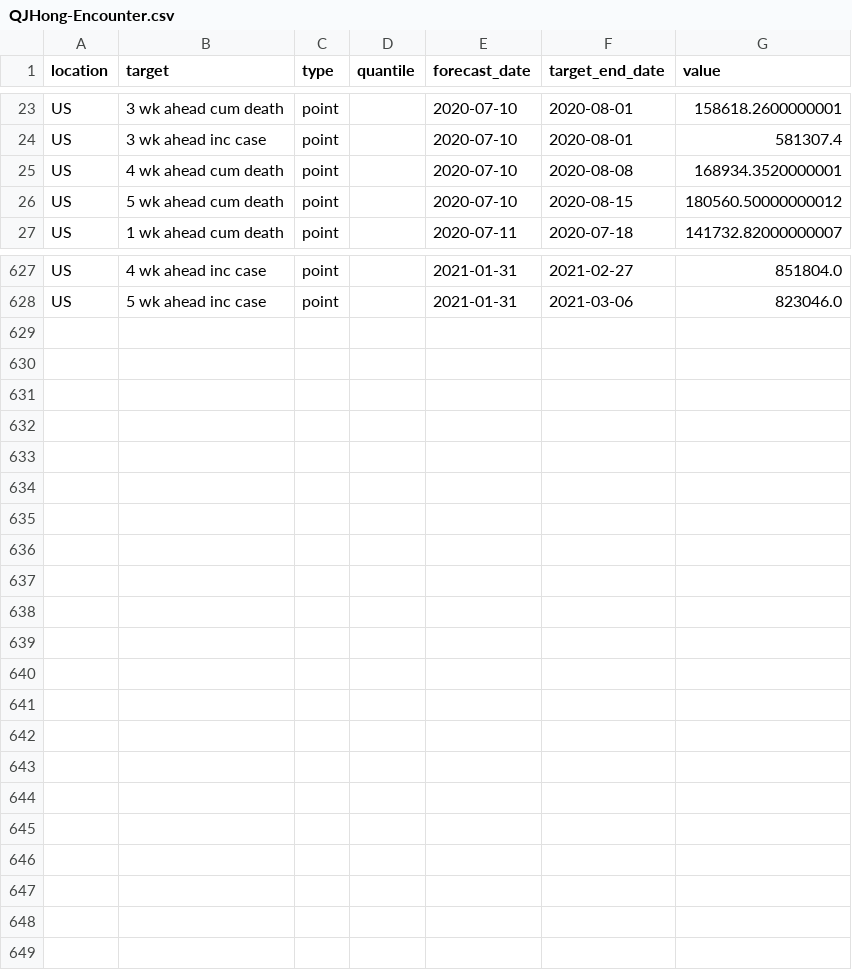
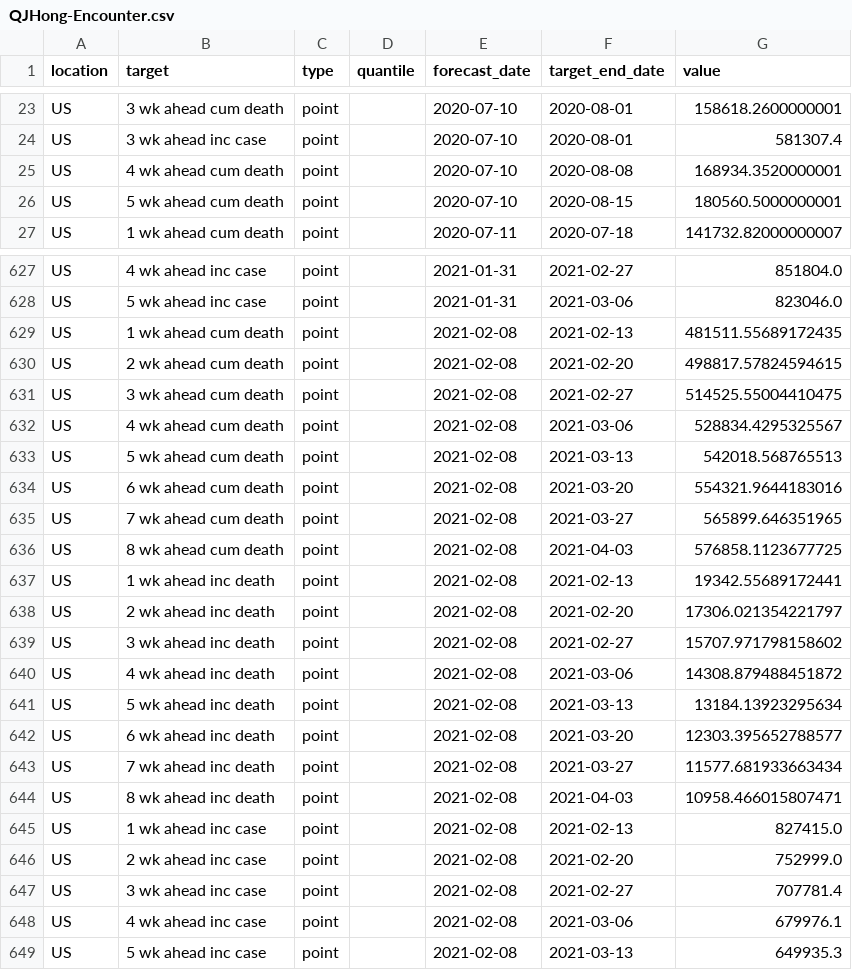
Before and after one commit to GTIdeas2020REU/covid-19-data, a CSV file: forecasts_processed/point/QJHong-Encounter.csv, drawn as a sheet; only a part is shown, gaps mark what is left out; the diff covers the shown part only.

Commit message:
Update data

```diff
--- a/forecasts_processed/point/QJHong-Encounter.csv
+++ b/forecasts_processed/point/QJHong-Encounter.csv
@@ -25,3 +25,3 @@ US,3 wk ahead inc case,point,,2020-07-10,2020-08-01,581307.4
 US,4 wk ahead cum death,point,,2020-07-10,2020-08-08,168934.3520000001
-US,5 wk ahead cum death,point,,2020-07-10,2020-08-15,180560.50000000012
+US,5 wk ahead cum death,point,,2020-07-10,2020-08-15,180560.5000000001
 US,1 wk ahead cum death,point,,2020-07-11,2020-07-18,141732.82000000007
@@ -628 +628,22 @@ US,4 wk ahead inc case,point,,2021-01-31,2021-02-27,851804.0
 US,5 wk ahead inc case,point,,2021-01-31,2021-03-06,823046.0
+US,1 wk ahead cum death,point,,2021-02-08,2021-02-13,481511.55689172435
+US,2 wk ahead cum death,point,,2021-02-08,2021-02-20,498817.57824594615
+US,3 wk ahead cum death,point,,2021-02-08,2021-02-27,514525.55004410475
+US,4 wk ahead cum death,point,,2021-02-08,2021-03-06,528834.4295325567
+US,5 wk ahead cum death,point,,2021-02-08,2021-03-13,542018.568765513
+US,6 wk ahead cum death,point,,2021-02-08,2021-03-20,554321.9644183016
+US,7 wk ahead cum death,point,,2021-02-08,2021-03-27,565899.646351965
+US,8 wk ahead cum death,point,,2021-02-08,2021-04-03,576858.1123677725
+US,1 wk ahead inc death,point,,2021-02-08,2021-02-13,19342.55689172441
+US,2 wk ahead inc death,point,,2021-02-08,2021-02-20,17306.021354221797
+US,3 wk ahead inc death,point,,2021-02-08,2021-02-27,15707.971798158602
+US,4 wk ahead inc death,point,,2021-02-08,2021-03-06,14308.879488451872
+US,5 wk ahead inc death,point,,2021-02-08,2021-03-13,13184.13923295634
+US,6 wk ahead inc death,point,,2021-02-08,2021-03-20,12303.395652788577
+US,7 wk ahead inc death,point,,2021-02-08,2021-03-27,11577.681933663434
+US,8 wk ahead inc death,point,,2021-02-08,2021-04-03,10958.466015807471
+US,1 wk ahead inc case,point,,2021-02-08,2021-02-13,827415.0
+US,2 wk ahead inc case,point,,2021-02-08,2021-02-20,752999.0
+US,3 wk ahead inc case,point,,2021-02-08,2021-02-27,707781.4
+US,4 wk ahead inc case,point,,2021-02-08,2021-03-06,679976.1
+US,5 wk ahead inc case,point,,2021-02-08,2021-03-13,649935.3
```
Also changed, not shown: 7 edited cells elsewhere in this file, forecasts_processed/point/FDANIHASU-Sweight.csv, forecasts_processed/point/GT_CHHS-COVID19.csv, 33 other files.
